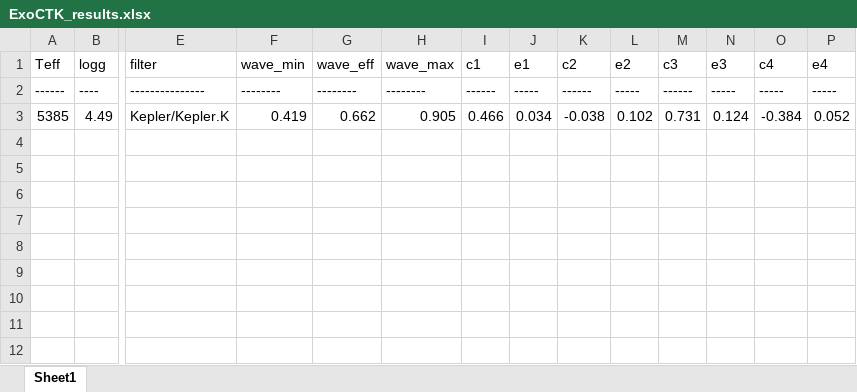
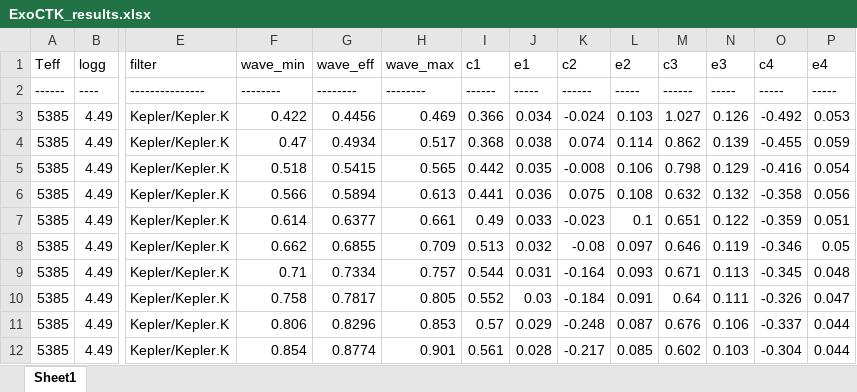
Before and after one commit to ViktorSumida/ECLIPSE-X-lambda, an Excel workbook: ExoCTK_results.xlsx, sheet Sheet1, drawn as a sheet; only a part is shown, gaps mark what is left out; values as stored, in another font and other column widths than the file's, no borders; rows hold the shown columns only; the diff names each change by its address in the sheet, - before the commit and + after, or states it on an @@ line.

```diff
--- a/ExoCTK_results.xlsx (sheet Sheet1)
+++ b/ExoCTK_results.xlsx (sheet Sheet1)
-F3 (wave_min): 0.419
+F3 (wave_min): 0.422
-G3 (wave_eff): 0.662
+G3 (wave_eff): 0.4456
-H3 (wave_max): 0.905
+H3 (wave_max): 0.469
-I3 (c1): 0.466
+I3 (c1): 0.366
-K3 (c2): -0.038
+K3 (c2): -0.024
-L3 (e2): 0.102
+L3 (e2): 0.103
-M3 (c3): 0.731
+M3 (c3): 1.027
-N3 (e3): 0.124
+N3 (e3): 0.126
-O3 (c4): -0.384
+O3 (c4): -0.492
-P3 (e4): 0.052
+P3 (e4): 0.053
+row 4: 5385 | 4.49 | Kepler/Kepler.K | 0.47 | 0.4934 | 0.517 | 0.368 | 0.038 | 0.074 | 0.114 | 0.862 | 0.139 | -0.455 | 0.059
+row 5: 5385 | 4.49 | Kepler/Kepler.K | 0.518 | 0.5415 | 0.565 | 0.442 | 0.035 | -0.008 | 0.106 | 0.798 | 0.129 | -0.416 | 0.054
+row 6: 5385 | 4.49 | Kepler/Kepler.K | 0.566 | 0.5894 | 0.613 | 0.441 | 0.036 | 0.075 | 0.108 | 0.632 | 0.132 | -0.358 | 0.056
+row 7: 5385 | 4.49 | Kepler/Kepler.K | 0.614 | 0.6377 | 0.661 | 0.49 | 0.033 | -0.023 | 0.1 | 0.651 | 0.122 | -0.359 | 0.051
+row 8: 5385 | 4.49 | Kepler/Kepler.K | 0.662 | 0.6855 | 0.709 | 0.513 | 0.032 | -0.08 | 0.097 | 0.646 | 0.119 | -0.346 | 0.05
+row 9: 5385 | 4.49 | Kepler/Kepler.K | 0.71 | 0.7334 | 0.757 | 0.544 | 0.031 | -0.164 | 0.093 | 0.671 | 0.113 | -0.345 | 0.048
+row 10: 5385 | 4.49 | Kepler/Kepler.K | 0.758 | 0.7817 | 0.805 | 0.552 | 0.03 | -0.184 | 0.091 | 0.64 | 0.111 | -0.326 | 0.047
+row 11: 5385 | 4.49 | Kepler/Kepler.K | 0.806 | 0.8296 | 0.853 | 0.57 | 0.029 | -0.248 | 0.087 | 0.676 | 0.106 | -0.337 | 0.044
+row 12: 5385 | 4.49 | Kepler/Kepler.K | 0.854 | 0.8774 | 0.901 | 0.561 | 0.028 | -0.217 | 0.085 | 0.602 | 0.103 | -0.304 | 0.044
```
Also changed, not shown: 3 other files.
